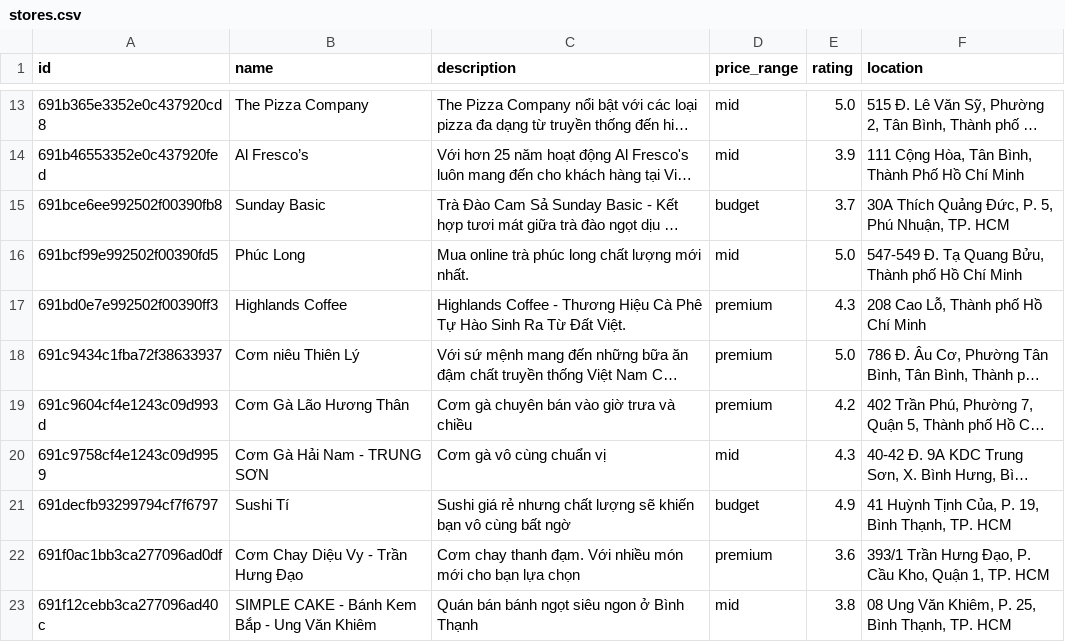
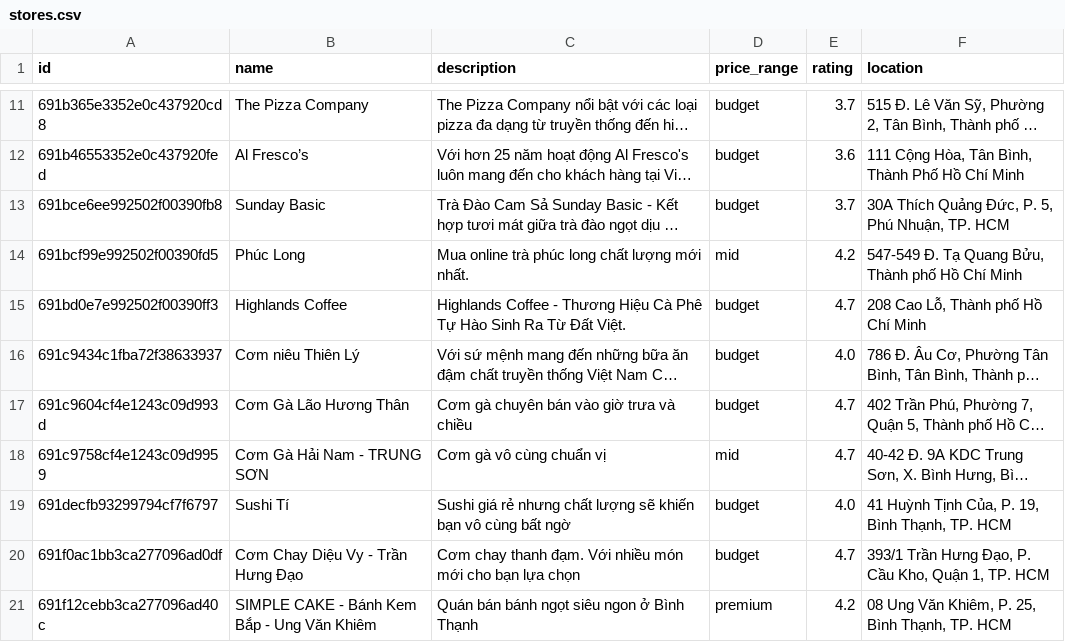
Before and after one commit to BuiAnh12/graduation_project_backend, a CSV file: rec_sys/server/src/data/exported_data/stores.csv, drawn as a sheet; only a part is shown, gaps mark what is left out; long unchanged cells end in …; addresses are those after the commit; the diff covers the shown part only; the diff names each change by its address in the sheet, - before the commit and + after, or states it on an @@ line.

```diff
--- a/rec_sys/server/src/data/exported_data/stores.csv
+++ b/rec_sys/server/src/data/exported_data/stores.csv
-D11:D12 (price_range): mid
+D11:D12 (price_range): budget
-E11 (rating): 5.0
+E11 (rating): 3.7
-E12 (rating): 3.9
+E12 (rating): 3.6
-E14 (rating): 5.0
+E14 (rating): 4.2
-D15:D17 (price_range): premium
+D15:D17 (price_range): budget
-E15 (rating): 4.3
+E15 (rating): 4.7
-E16 (rating): 5.0
+E16 (rating): 4.0
-E17 (rating): 4.2
+E17 (rating): 4.7
-E18 (rating): 4.3
+E18 (rating): 4.7
-E19 (rating): 4.9
+E19 (rating): 4.0
-D20 (price_range): premium
+D20 (price_range): budget
-E20 (rating): 3.6
+E20 (rating): 4.7
-D21 (price_range): mid
+D21 (price_range): premium
-E21 (rating): 3.8
+E21 (rating): 4.2
```
Also changed, not shown: 2 removed rows and 29 edited cells elsewhere in this file, rec_sys/server/src/data/exported_data/interaction.csv, rec_sys/server/src/data/exported_data/users.csv, 6 other files.
